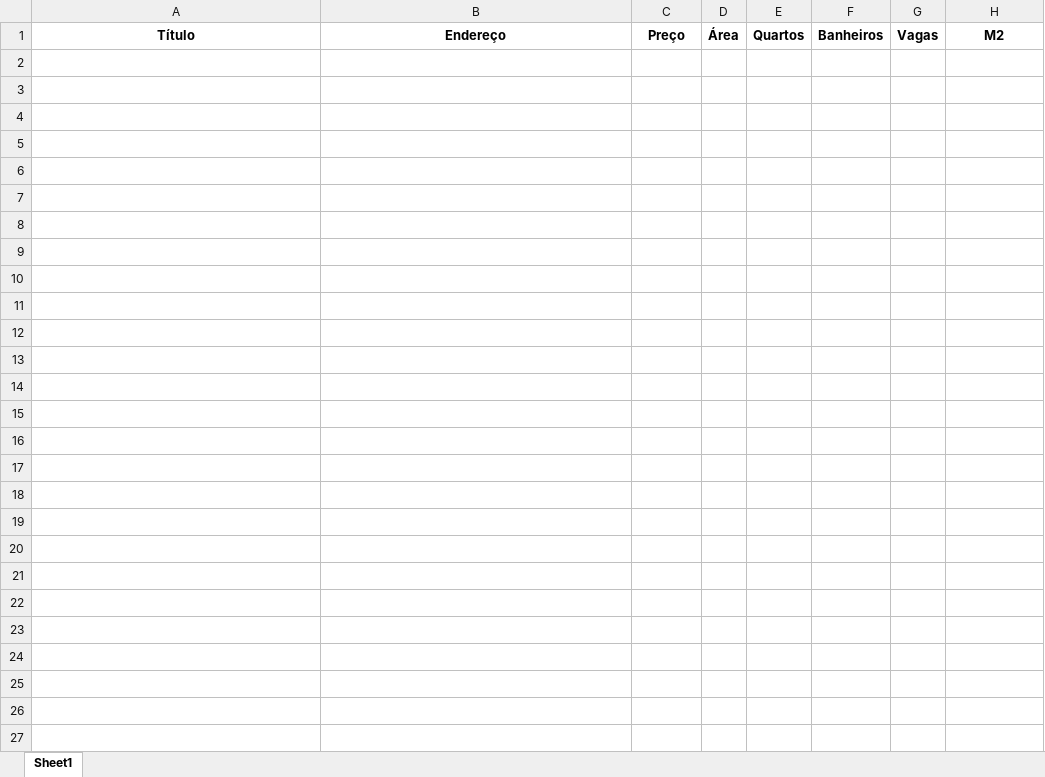
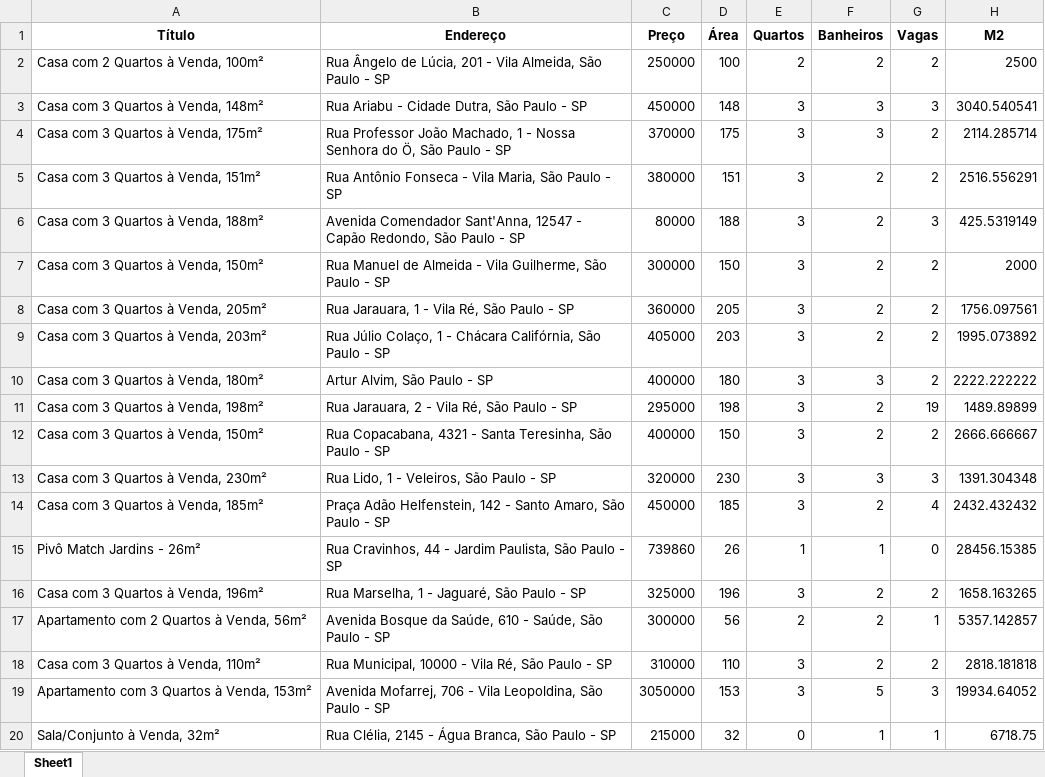
Before and after one commit to EliaxZen/web-scrapping-com-python, an Excel workbook: imoveis.xlsx, sheet Sheet1, drawn as a sheet; only a part is shown; values as stored, in another font and other column widths than the file's, no borders; the diff covers the shown part only; the diff names each change by its address in the sheet, - before the commit and + after, or states it on an @@ line.

```diff
--- a/imoveis.xlsx (sheet Sheet1)
+++ b/imoveis.xlsx (sheet Sheet1)
+row 2: Casa com 2 Quartos à Venda, 100m² | Rua Ângelo de Lúcia, 201 - Vila Almeida, São Paulo - SP | 250000 | 100 | 2 | 2 | 2 | 2500
+row 3: Casa com 3 Quartos à Venda, 148m² | Rua Ariabu - Cidade Dutra, São Paulo - SP | 450000 | 148 | 3 | 3 | 3 | 3040.540541
+row 4: Casa com 3 Quartos à Venda, 175m² | Rua Professor João Machado, 1 - Nossa Senhora do Ö, São Paulo - SP | 370000 | 175 | 3 | 3 | 2 | 2114.285714
+row 5: Casa com 3 Quartos à Venda, 151m² | Rua Antônio Fonseca - Vila Maria, São Paulo - SP | 380000 | 151 | 3 | 2 | 2 | 2516.556291
+row 6: Casa com 3 Quartos à Venda, 188m² | Avenida Comendador Sant'Anna, 12547 - Capão Redondo, São Paulo - SP | 80000 | 188 | 3 | 2 | 3 | 425.5319149
+row 7: Casa com 3 Quartos à Venda, 150m² | Rua Manuel de Almeida - Vila Guilherme, São Paulo - SP | 300000 | 150 | 3 | 2 | 2 | 2000
+row 8: Casa com 3 Quartos à Venda, 205m² | Rua Jarauara, 1 - Vila Ré, São Paulo - SP | 360000 | 205 | 3 | 2 | 2 | 1756.097561
+row 9: Casa com 3 Quartos à Venda, 203m² | Rua Júlio Colaço, 1 - Chácara Califórnia, São Paulo - SP | 405000 | 203 | 3 | 2 | 2 | 1995.073892
+row 10: Casa com 3 Quartos à Venda, 180m² | Artur Alvim, São Paulo - SP | 400000 | 180 | 3 | 3 | 2 | 2222.222222
+row 11: Casa com 3 Quartos à Venda, 198m² | Rua Jarauara, 2 - Vila Ré, São Paulo - SP | 295000 | 198 | 3 | 2 | 19 | 1489.89899
+row 12: Casa com 3 Quartos à Venda, 150m² | Rua Copacabana, 4321 - Santa Teresinha, São Paulo - SP | 400000 | 150 | 3 | 2 | 2 | 2666.666667
+row 13: Casa com 3 Quartos à Venda, 230m² | Rua Lido, 1 - Veleiros, São Paulo - SP | 320000 | 230 | 3 | 3 | 3 | 1391.304348
+row 14: Casa com 3 Quartos à Venda, 185m² | Praça Adão Helfenstein, 142 - Santo Amaro, São Paulo - SP | 450000 | 185 | 3 | 2 | 4 | 2432.432432
+row 15: Pivô Match Jardins - 26m² | Rua Cravinhos, 44 - Jardim Paulista, São Paulo - SP | 739860 | 26 | 1 | 1 | 0 | 28456.15385
+row 16: Casa com 3 Quartos à Venda, 196m² | Rua Marselha, 1 - Jaguaré, São Paulo - SP | 325000 | 196 | 3 | 2 | 2 | 1658.163265
+row 17: Apartamento com 2 Quartos à Venda, 56m² | Avenida Bosque da Saúde, 610 - Saúde, São Paulo - SP | 300000 | 56 | 2 | 2 | 1 | 5357.142857
+row 18: Casa com 3 Quartos à Venda, 110m² | Rua Municipal, 10000 - Vila Ré, São Paulo - SP | 310000 | 110 | 3 | 2 | 2 | 2818.181818
+row 19: Apartamento com 3 Quartos à Venda, 153m² | Avenida Mofarrej, 706 - Vila Leopoldina, São Paulo - SP | 3050000 | 153 | 3 | 5 | 3 | 19934.64052
+row 20: Sala/Conjunto à Venda, 32m² | Rua Clélia, 2145 - Água Branca, São Paulo - SP | 215000 | 32 | 0 | 1 | 1 | 6718.75
```
Also changed, not shown: 76 added rows elsewhere in this sheet, 5 other files.
